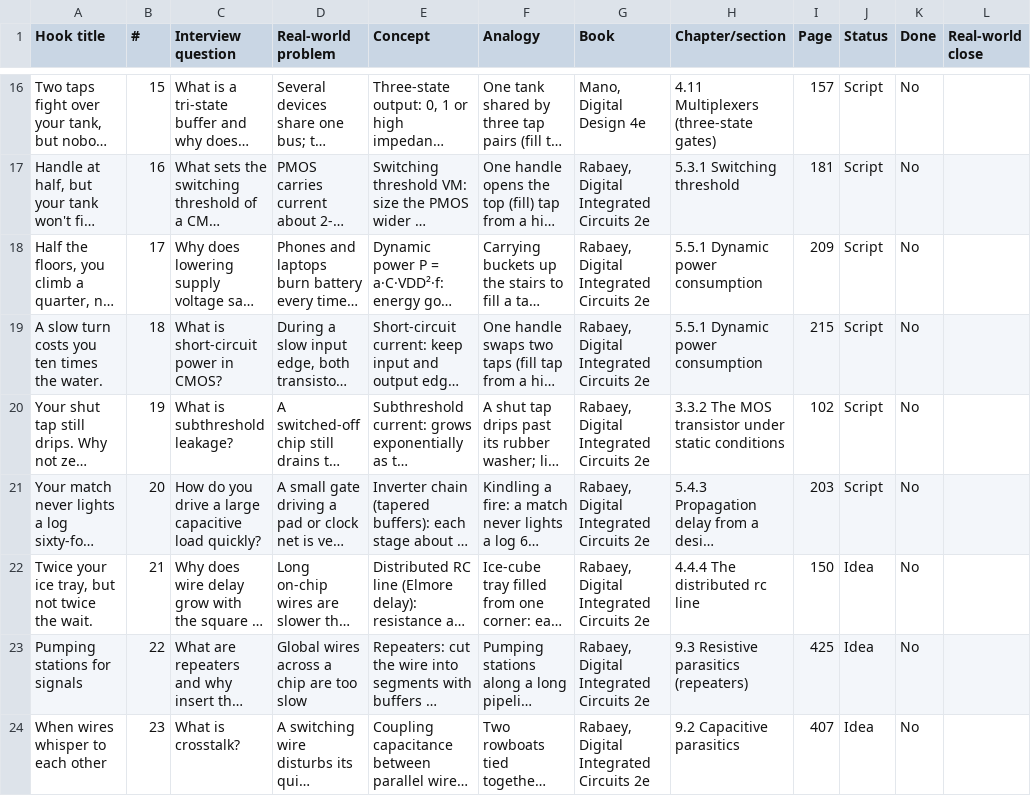
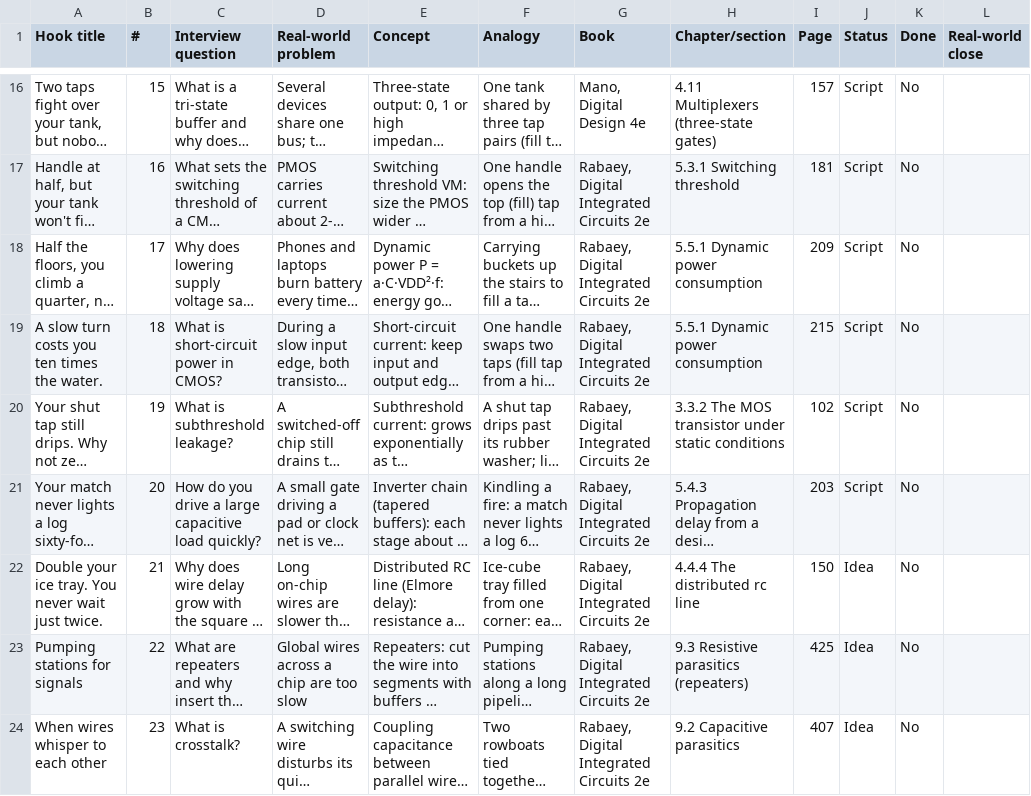
Before and after one commit to naomirajwanshi02/anatomy-script-writer, a CSV file: series/book-concepts.csv, drawn as a sheet; only a part is shown, gaps mark what is left out; long unchanged cells end in …; the diff names each change by its address in the sheet, - before the commit and + after, or states it on an @@ line.

```diff
--- a/series/book-concepts.csv
+++ b/series/book-concepts.csv
-A22 (Hook title): Twice your ice tray, but not twice the wait.
+A22 (Hook title): Double your ice tray. You never wait just twice.
```
Also changed, not shown: 2 other files.
